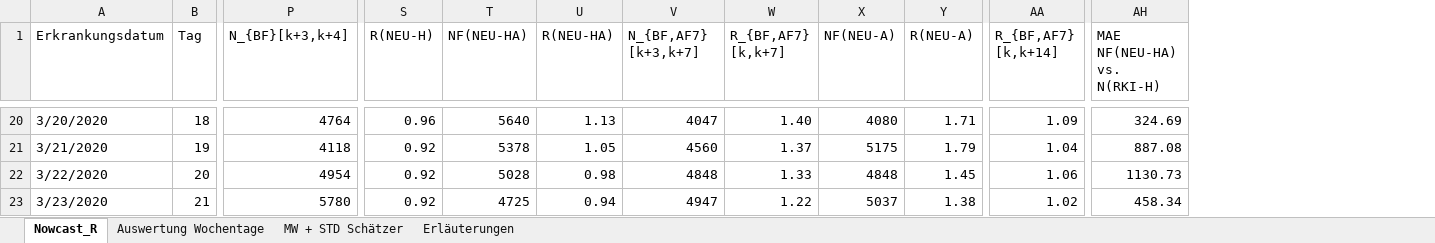
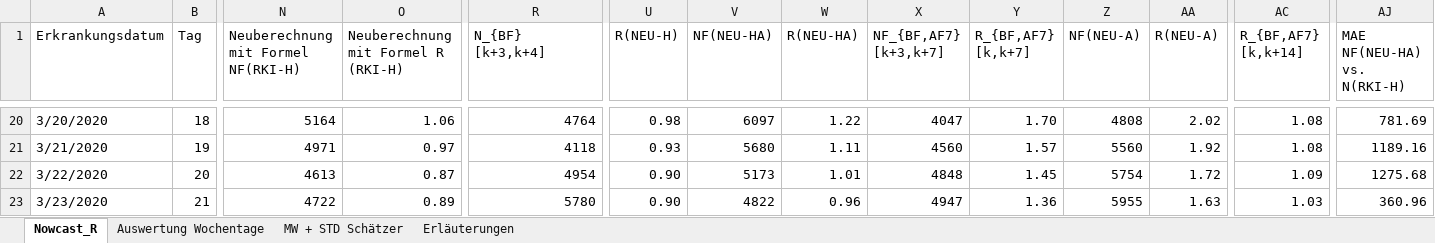
Before and after one commit to RalfMikut/COVID-19, an Excel workbook: 20200511_Nowcasting_Zahlen.xlsx, sheet Nowcast_R, drawn as a sheet; only a part is shown, gaps mark what is left out; values as stored, in another font and other column widths than the file's, no cell formats; addresses are those after the commit; the diff covers the shown part only; the diff names each change by its address in the sheet, - before the commit and + after, or states it on an @@ line.

```diff
--- a/20200511_Nowcasting_Zahlen.xlsx (sheet Nowcast_R)
+++ b/20200511_Nowcasting_Zahlen.xlsx (sheet Nowcast_R)
+column N, row 1: Neuberechnung mit Formel NF(RKI-H); rows 20-23: 5164 | 4971 | 4613 | 4722
+column O, row 1: Neuberechnung mit Formel R (RKI-H); rows 20-23: 1.06 | 0.97 | 0.87 | 0.89
-R1: N_{BF}[k+3,k+4]
+R1: N_{BF} [k+3,k+4]
-X1: N_{BF,AF7} [k+3,k+7]
+X1: NF_{BF,AF7} [k+3,k+7]
-U20 (R(NEU-H)): 0.96
+U20 (R(NEU-H)): 0.98
-V20 (NF(NEU-HA)): 5640
+V20 (NF(NEU-HA)): 6097
-W20 (R(NEU-HA)): 1.13
+W20 (R(NEU-HA)): 1.22
-Y20 (R_{BF,AF7} [k,k+7]): 1.40
+Y20 (R_{BF,AF7} [k,k+7]): 1.70
-Z20 (NF(NEU-A)): 4080
+Z20 (NF(NEU-A)): 4808
-AA20 (R(NEU-A)): 1.71
+AA20 (R(NEU-A)): 2.02
-AC20 (R_{BF,AF7} [k,k+14]): 1.09
+AC20 (R_{BF,AF7} [k,k+14]): 1.08
-AJ20 (MAE NF(NEU-HA) vs. N(RKI-H)): 324.69
+AJ20 (MAE NF(NEU-HA) vs. N(RKI-H)): 781.69
-U21 (R(NEU-H)): 0.92
+U21 (R(NEU-H)): 0.93
-V21 (NF(NEU-HA)): 5378
+V21 (NF(NEU-HA)): 5680
-W21 (R(NEU-HA)): 1.05
+W21 (R(NEU-HA)): 1.11
-Y21 (R_{BF,AF7} [k,k+7]): 1.37
+Y21 (R_{BF,AF7} [k,k+7]): 1.57
-Z21 (NF(NEU-A)): 5175
+Z21 (NF(NEU-A)): 5560
-AA21 (R(NEU-A)): 1.79
+AA21 (R(NEU-A)): 1.92
-AC21 (R_{BF,AF7} [k,k+14]): 1.04
+AC21 (R_{BF,AF7} [k,k+14]): 1.08
-AJ21 (MAE NF(NEU-HA) vs. N(RKI-H)): 887.08
+AJ21 (MAE NF(NEU-HA) vs. N(RKI-H)): 1189.16
-U22:U23 (R(NEU-H)): 0.92
+U22:U23 (R(NEU-H)): 0.90
-V22 (NF(NEU-HA)): 5028
+V22 (NF(NEU-HA)): 5173
-W22 (R(NEU-HA)): 0.98
+W22 (R(NEU-HA)): 1.01
-Y22 (R_{BF,AF7} [k,k+7]): 1.33
+Y22 (R_{BF,AF7} [k,k+7]): 1.45
-Z22 (NF(NEU-A)): 4848
+Z22 (NF(NEU-A)): 5754
-AA22 (R(NEU-A)): 1.45
+AA22 (R(NEU-A)): 1.72
-AC22 (R_{BF,AF7} [k,k+14]): 1.06
+AC22 (R_{BF,AF7} [k,k+14]): 1.09
-AJ22 (MAE NF(NEU-HA) vs. N(RKI-H)): 1130.73
+AJ22 (MAE NF(NEU-HA) vs. N(RKI-H)): 1275.68
-V23 (NF(NEU-HA)): 4725
+V23 (NF(NEU-HA)): 4822
-W23 (R(NEU-HA)): 0.94
+W23 (R(NEU-HA)): 0.96
-Y23 (R_{BF,AF7} [k,k+7]): 1.22
+Y23 (R_{BF,AF7} [k,k+7]): 1.36
-Z23 (NF(NEU-A)): 5037
+Z23 (NF(NEU-A)): 5955
-AA23 (R(NEU-A)): 1.38
+AA23 (R(NEU-A)): 1.63
-AC23 (R_{BF,AF7} [k,k+14]): 1.02
+AC23 (R_{BF,AF7} [k,k+14]): 1.03
-AJ23 (MAE NF(NEU-HA) vs. N(RKI-H)): 458.34
+AJ23 (MAE NF(NEU-HA) vs. N(RKI-H)): 360.96
```
Also changed, not shown: 1 added row, 1 removed row and 501 edited cells elsewhere in this sheet, sheet Erläuterungen, sheet Auswertung Wochentage, sheet MW + STD Schätzer, cell formats, formulas that keep their value.
